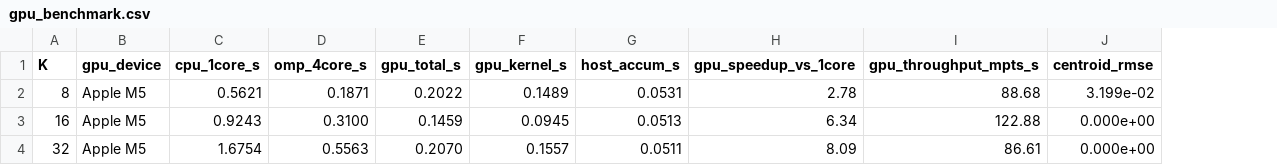
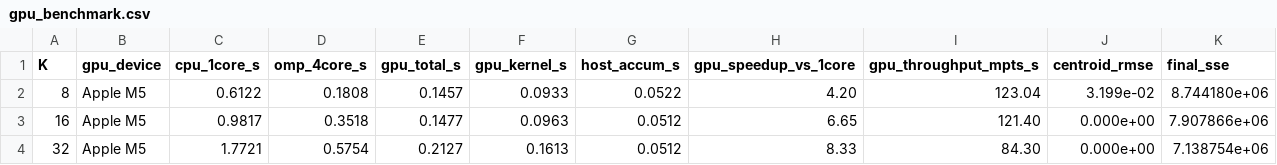
Before and after one commit to Nithillen/dsa5208-project3-scalable-kmeans, a CSV file: results/gpu_benchmark.csv, drawn as a sheet; the diff names each change by its address in the sheet, - before the commit and + after, or states it on an @@ line.

```diff
--- a/results/gpu_benchmark.csv
+++ b/results/gpu_benchmark.csv
+column K (final_sse), rows 2-4: 8.744180e+06 | 7.907866e+06 | 7.138754e+06
-C2 (cpu_1core_s): 0.5621
+C2 (cpu_1core_s): 0.6122
-D2 (omp_4core_s): 0.1871
+D2 (omp_4core_s): 0.1808
-E2 (gpu_total_s): 0.2022
+E2 (gpu_total_s): 0.1457
-F2 (gpu_kernel_s): 0.1489
+F2 (gpu_kernel_s): 0.0933
-G2 (host_accum_s): 0.0531
+G2 (host_accum_s): 0.0522
-H2 (gpu_speedup_vs_1core): 2.78
+H2 (gpu_speedup_vs_1core): 4.20
-I2 (gpu_throughput_mpts_s): 88.68
+I2 (gpu_throughput_mpts_s): 123.04
-C3 (cpu_1core_s): 0.9243
+C3 (cpu_1core_s): 0.9817
-D3 (omp_4core_s): 0.3100
+D3 (omp_4core_s): 0.3518
-E3 (gpu_total_s): 0.1459
+E3 (gpu_total_s): 0.1477
-F3 (gpu_kernel_s): 0.0945
+F3 (gpu_kernel_s): 0.0963
-G3 (host_accum_s): 0.0513
+G3 (host_accum_s): 0.0512
-H3 (gpu_speedup_vs_1core): 6.34
+H3 (gpu_speedup_vs_1core): 6.65
-I3 (gpu_throughput_mpts_s): 122.88
+I3 (gpu_throughput_mpts_s): 121.40
-C4 (cpu_1core_s): 1.6754
+C4 (cpu_1core_s): 1.7721
-D4 (omp_4core_s): 0.5563
+D4 (omp_4core_s): 0.5754
-E4 (gpu_total_s): 0.2070
+E4 (gpu_total_s): 0.2127
-F4 (gpu_kernel_s): 0.1557
+F4 (gpu_kernel_s): 0.1613
-G4 (host_accum_s): 0.0511
+G4 (host_accum_s): 0.0512
-H4 (gpu_speedup_vs_1core): 8.09
+H4 (gpu_speedup_vs_1core): 8.33
-I4 (gpu_throughput_mpts_s): 86.61
+I4 (gpu_throughput_mpts_s): 84.30
```
Also changed, not shown: results/hybrid_mpi_omp_grid.csv, results/mpi_strong_scaling.csv, 31 other files.
